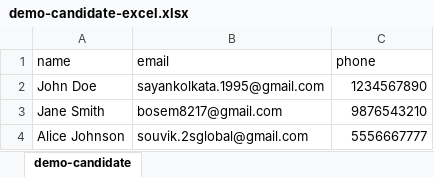
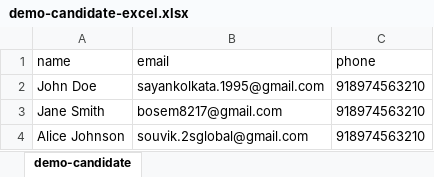
Before and after one commit to 2S-Global/E2-score-new, an Excel workbook: public/demo-candidate-excel.xlsx, sheet demo-candidate, drawn as a sheet; values as stored, in another font and other column widths than the file's, no borders; the diff names each change by its address in the sheet, - before the commit and + after, or states it on an @@ line.

```diff
--- a/public/demo-candidate-excel.xlsx (sheet demo-candidate)
+++ b/public/demo-candidate-excel.xlsx (sheet demo-candidate)
-C2 (phone): 1234567890
+C2 (phone): 918974563210
-C3 (phone): 9876543210
+C3 (phone): 918974563210
-C4 (phone): 5556667777
+C4 (phone): 918974563210
```
Also changed, not shown: 4 other files.
